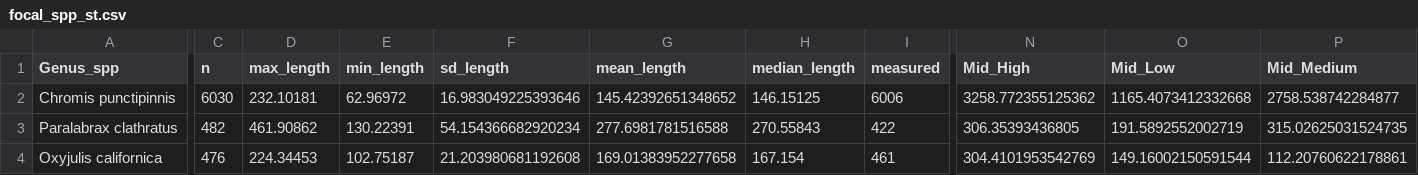
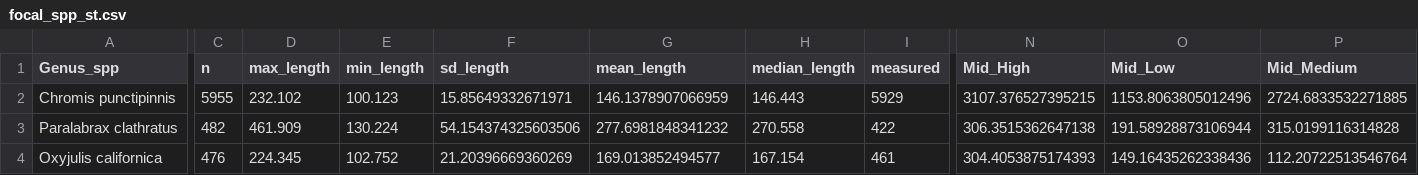
Before and after one commit to ClaisseLab/Peak-Performance, a CSV file: tables/focal_spp_st.csv, drawn as a sheet; only a part is shown, gaps mark what is left out; the diff covers the shown part only; the diff names each change by its address in the sheet, - before the commit and + after, or states it on an @@ line.

```diff
--- a/tables/focal_spp_st.csv
+++ b/tables/focal_spp_st.csv
-C2 (n): 6030
+C2 (n): 5955
-D2 (max_length): 232.10181
+D2 (max_length): 232.102
-E2 (min_length): 62.96972
+E2 (min_length): 100.123
-F2 (sd_length): 16.983049225393646
+F2 (sd_length): 15.85649332671971
-G2 (mean_length): 145.42392651348652
+G2 (mean_length): 146.1378907066959
-H2 (median_length): 146.15125
+H2 (median_length): 146.443
-I2 (measured): 6006
+I2 (measured): 5929
-N2 (Mid_High): 3258.772355125362
+N2 (Mid_High): 3107.376527395215
-O2 (Mid_Low): 1165.4073412332668
+O2 (Mid_Low): 1153.8063805012496
-P2 (Mid_Medium): 2758.538742284877
+P2 (Mid_Medium): 2724.6833532271885
-D3 (max_length): 461.90862
+D3 (max_length): 461.909
-E3 (min_length): 130.22391
+E3 (min_length): 130.224
-F3 (sd_length): 54.154366682920234
+F3 (sd_length): 54.154374325603506
-G3 (mean_length): 277.6981781516588
+G3 (mean_length): 277.6981848341232
-H3 (median_length): 270.55843
+H3 (median_length): 270.558
-N3 (Mid_High): 306.35393436805
+N3 (Mid_High): 306.3515362647138
-O3 (Mid_Low): 191.5892552002719
+O3 (Mid_Low): 191.58928873106944
-P3 (Mid_Medium): 315.02625031524735
+P3 (Mid_Medium): 315.0199116314828
-D4 (max_length): 224.34453
+D4 (max_length): 224.345
-E4 (min_length): 102.75187
+E4 (min_length): 102.752
-F4 (sd_length): 21.203980681192608
+F4 (sd_length): 21.20396669360269
-G4 (mean_length): 169.01383952277658
+G4 (mean_length): 169.013852494577
-N4 (Mid_High): 304.4101953542769
+N4 (Mid_High): 304.4053875174393
-O4 (Mid_Low): 149.16002150591544
+O4 (Mid_Low): 149.16435262338436
-P4 (Mid_Medium): 112.20760622178861
+P4 (Mid_Medium): 112.20722513546764
```
Also changed, not shown: 1 added row, 1 removed row and 71 edited cells elsewhere in this file, tables/spp_ID.csv, tables/spp_rich_block.csv, 46 other files.
